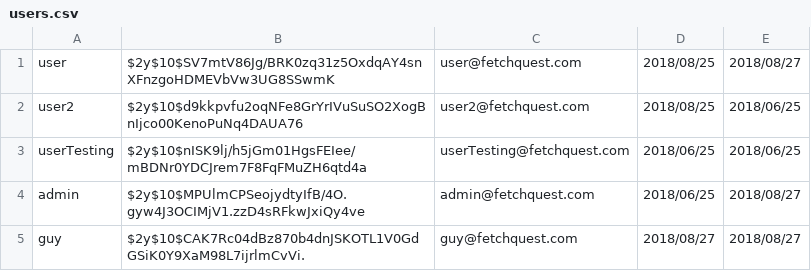
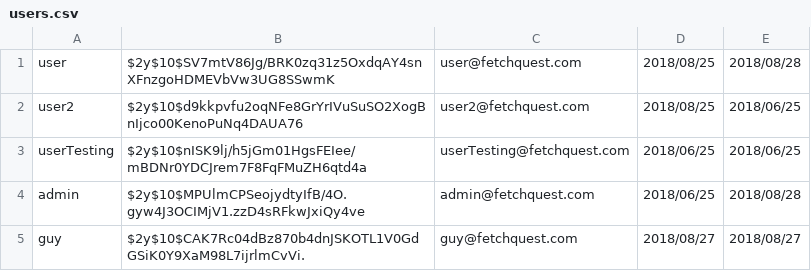
Before and after one commit to piefacedude/fetch_quest, a CSV file: data/users.csv, drawn as a sheet.

```diff
--- a/data/users.csv
+++ b/data/users.csv
@@ -1,5 +1,5 @@
-user,$2y$10$SV7mtV86Jg/BRK0zq31z5OxdqAY4snXFnzgoHDMEVbVw3UG8SSwmK,user@fetchquest.com,2018/08/25,2018/08/27
+user,$2y$10$SV7mtV86Jg/BRK0zq31z5OxdqAY4snXFnzgoHDMEVbVw3UG8SSwmK,user@fetchquest.com,2018/08/25,2018/08/28
 user2,$2y$10$d9kkpvfu2oqNFe8GrYrIVuSuSO2XogBnIjco00KenoPuNq4DAUA76,user2@fetchquest.com,2018/08/25,2018/06/25
 userTesting,$2y$10$nISK9lj/h5jGm01HgsFEIee/mBDNr0YDCJrem7F8FqFMuZH6qtd4a,userTesting@fetchquest.com,2018/06/25,2018/06/25
-admin,$2y$10$MPUlmCPSeojydtyIfB/4O.gyw4J3OCIMjV1.zzD4sRFkwJxiQy4ve,admin@fetchquest.com,2018/06/25,2018/08/27
+admin,$2y$10$MPUlmCPSeojydtyIfB/4O.gyw4J3OCIMjV1.zzD4sRFkwJxiQy4ve,admin@fetchquest.com,2018/06/25,2018/08/28
 guy,$2y$10$CAK7Rc04dBz870b4dnJSKOTL1V0GdGSiK0Y9XaM98L7ijrlmCvVi.,guy@fetchquest.com,2018/08/27,2018/08/27
```
Also changed, not shown: 4 other files.
